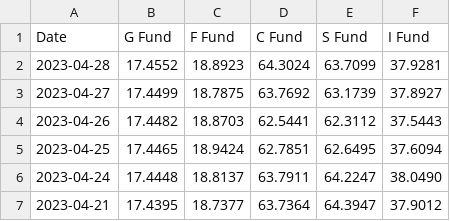
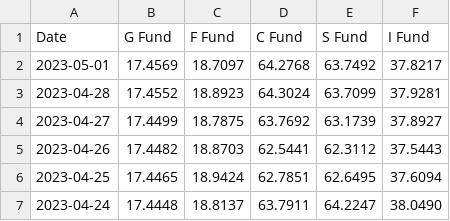
Before and after one commit to mckelvym/tsp_prices, a CSV file: tspsharePriceHistory.csv, drawn as a sheet; only a part is shown; the shorter side is filled out with more unchanged rows; the diff names each change by its address in the sheet, - before the commit and + after, or states it on an @@ line.

Commit message:
Daily update tspsharePriceHistory20230502.csv

```diff
--- a/tspsharePriceHistory.csv
+++ b/tspsharePriceHistory.csv
+row 2: 2023-05-01 | 17.4569 | 18.7097 | 64.2768 | 63.7492 | 37.8217
```
